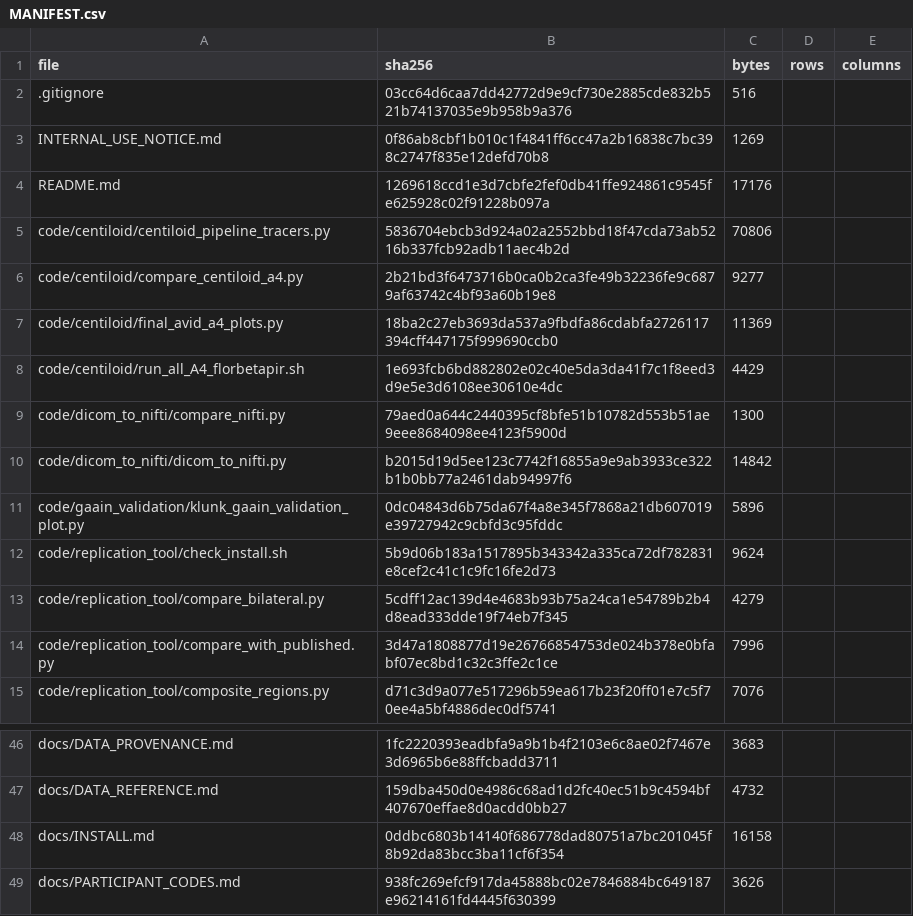
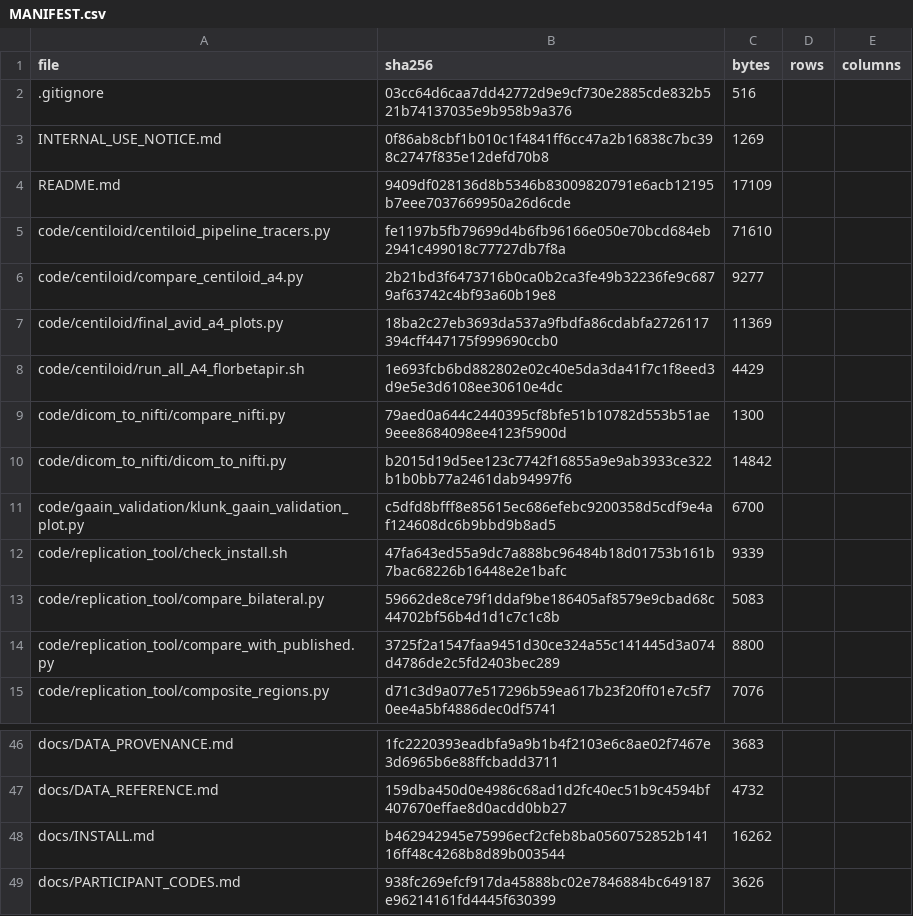
Before and after one commit to inbrainlab/PETAL, a CSV file: MANIFEST.csv, drawn as a sheet; only a part is shown, gaps mark what is left out.

```diff
--- a/MANIFEST.csv
+++ b/MANIFEST.csv
@@ -3,4 +3,4 @@ file,sha256,bytes,rows,columns
 INTERNAL_USE_NOTICE.md,0f86ab8cbf1b010c1f4841ff6cc47a2b16838c7bc398c2747f835e12defd70b8,1269,,
-README.md,1269618ccd1e3d7cbfe2fef0db41ffe924861c9545fe625928c02f91228b097a,17176,,
-code/centiloid/centiloid_pipeline_tracers.py,5836704ebcb3d924a02a2552bbd18f47cda73ab5216b337fcb92adb11aec4b2d,70806,,
+README.md,9409df028136d8b5346b83009820791e6acb12195b7eee7037669950a26d6cde,17109,,
+code/centiloid/centiloid_pipeline_tracers.py,fe1197b5fb79699d4b6fb96166e050e70bcd684eb2941c499018c77727db7f8a,71610,,
 code/centiloid/compare_centiloid_a4.py,2b21bd3f6473716b0ca0b2ca3fe49b32236fe9c6879af63742c4bf93a60b19e8,9277,,
@@ -10,6 +10,6 @@ code/dicom_to_nifti/compare_nifti.py,79aed0a644c2440395cf8bfe51b10782d553b51ae9e
 code/dicom_to_nifti/dicom_to_nifti.py,b2015d19d5ee123c7742f16855a9e9ab3933ce322b1b0bb77a2461dab94997f6,14842,,
-code/gaain_validation/klunk_gaain_validation_plot.py,0dc04843d6b75da67f4a8e345f7868a21db607019e39727942c9cbfd3c95fddc,5896,,
-code/replication_tool/check_install.sh,5b9d06b183a1517895b343342a335ca72df782831e8cef2c41c1c9fc16fe2d73,9624,,
-code/replication_tool/compare_bilateral.py,5cdff12ac139d4e4683b93b75a24ca1e54789b2b4d8ead333dde19f74eb7f345,4279,,
-code/replication_tool/compare_with_published.py,3d47a1808877d19e26766854753de024b378e0bfabf07ec8bd1c32c3ffe2c1ce,7996,,
+code/gaain_validation/klunk_gaain_validation_plot.py,c5dfd8bfff8e85615ec686efebc9200358d5cdf9e4af124608dc6b9bbd9b8ad5,6700,,
+code/replication_tool/check_install.sh,47fa643ed55a9dc7a888bc96484b18d01753b161b7bac68226b16448e2e1bafc,9339,,
+code/replication_tool/compare_bilateral.py,59662de8ce79f1ddaf9be186405af8579e9cbad68c44702bf56b4d1d1c7c1c8b,5083,,
+code/replication_tool/compare_with_published.py,3725f2a1547faa9451d30ce324a55c141445d3a074d4786de2c5fd2403bec289,8800,,
 code/replication_tool/composite_regions.py,d71c3d9a077e517296b59ea617b23f20ff01e7c5f70ee4a5bf4886dec0df5741,7076,,
@@ -47,3 +47,3 @@ docs/DATA_PROVENANCE.md,1fc2220393eadbfa9a9b1b4f2103e6c8ae02f7467e3d6965b6e88ffc
 docs/DATA_REFERENCE.md,159dba450d0e4986c68ad1d2fc40ec51b9c4594bf407670effae8d0acdd0bb27,4732,,
-docs/INSTALL.md,0ddbc6803b14140f686778dad80751a7bc201045f8b92da83bcc3ba11cf6f354,16158,,
+docs/INSTALL.md,b462942945e75996ecf2cfeb8ba0560752852b14116ff48c4268b8d89b003544,16262,,
 docs/PARTICIPANT_CODES.md,938fc269efcf917da45888bc02e7846884bc649187e96214161fd4445f630399,3626,,
```
Also changed, not shown: 8 other files.
